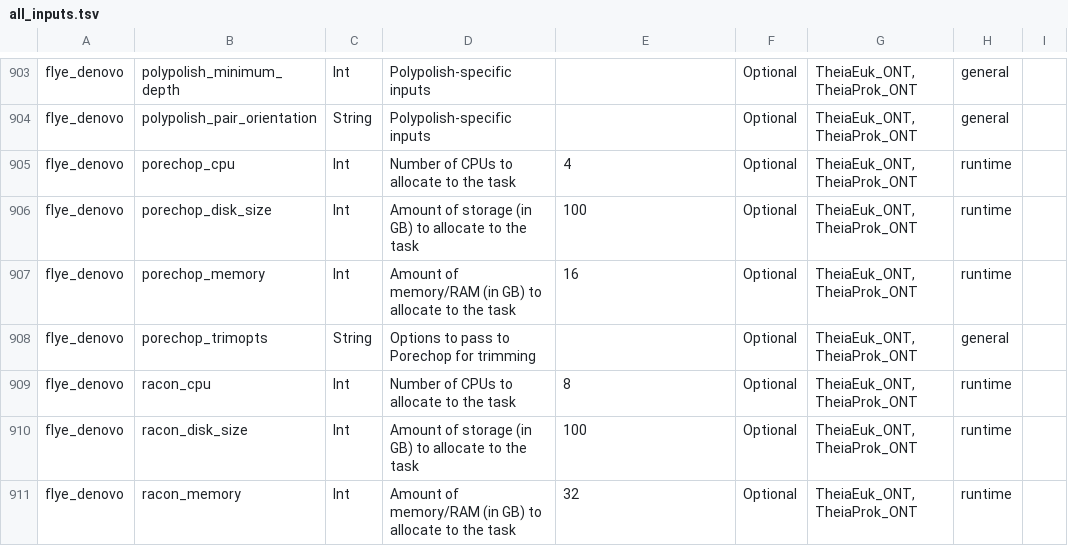
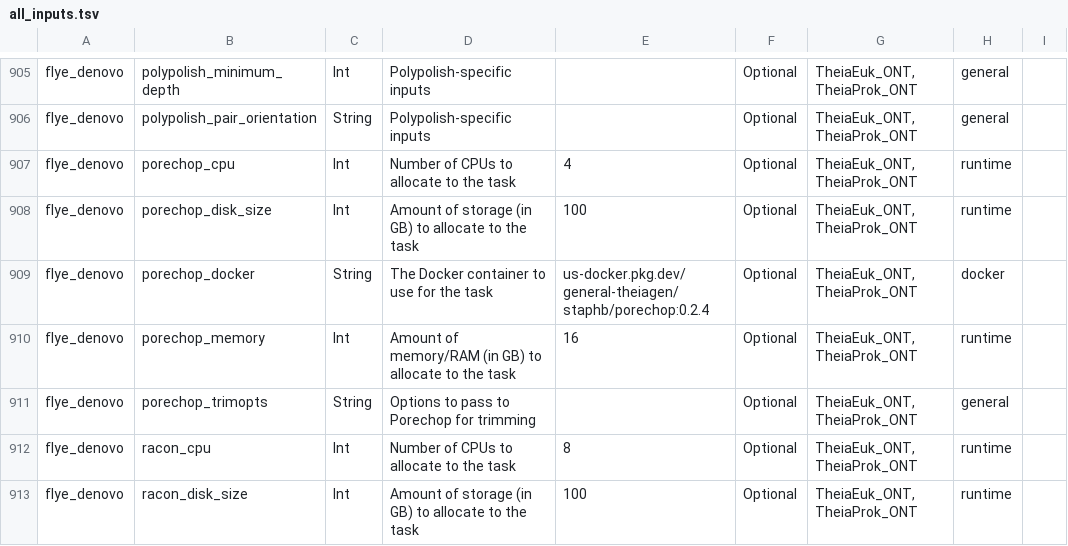
Before and after one commit to sage-wright/public_health_bioinformatics_sage, a TSV file: main/assets/tables/all_inputs.tsv, drawn as a sheet; only a part is shown, gaps mark what is left out; the shorter side is filled out with more unchanged rows; the diff covers the shown part only.

```diff
--- a/main/assets/tables/all_inputs.tsv
+++ b/main/assets/tables/all_inputs.tsv
@@ -906,2 +908,3 @@ flye_denovo	porechop_cpu	Int	Number of CPUs to allocate to the task	4	Optional	T
 flye_denovo	porechop_disk_size	Int	Amount of storage (in GB) to allocate to the task	100	Optional	TheiaEuk_ONT, TheiaProk_ONT	runtime	
+flye_denovo	porechop_docker	String	The Docker container to use for the task	us-docker.pkg.dev/general-theiagen/staphb/porechop:0.2.4	Optional	TheiaEuk_ONT, TheiaProk_ONT	docker	
 flye_denovo	porechop_memory	Int	Amount of memory/RAM (in GB) to allocate to the task	16	Optional	TheiaEuk_ONT, TheiaProk_ONT	runtime	
```
Also changed, not shown: 8 added rows, 2 removed rows and 25 edited cells elsewhere in this file, main/assets/tables/all_outputs.tsv, main/assets/tables/all_workflows.tsv, 16 other files.
